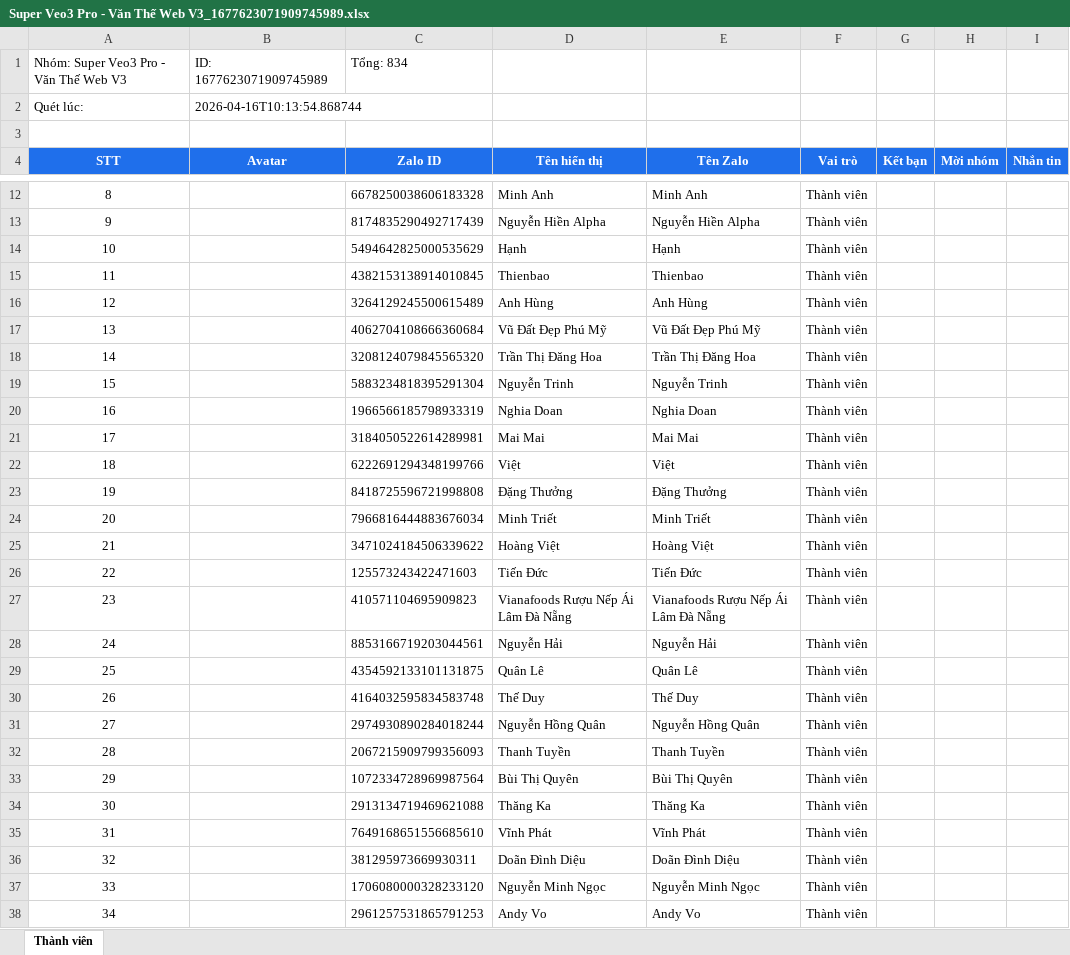
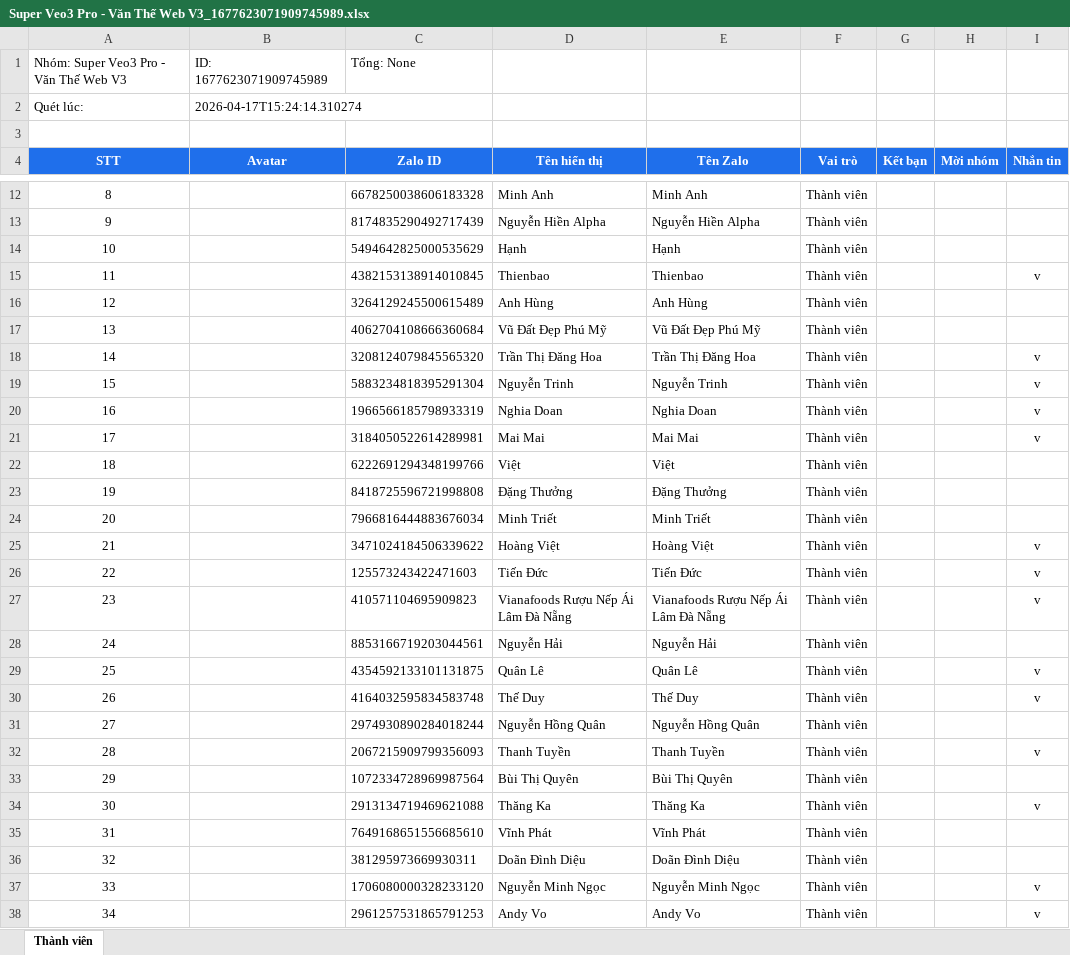
Before and after one commit to AnhNguyenEnogy/TOOL_ZALO, an Excel workbook: excel_data/Super Veo3 Pro - Văn Thế Web V3_1677623071909745989.xlsx, sheet Thành viên, drawn as a sheet; only a part is shown, gaps mark what is left out; values as stored, in another font and other column widths than the file's, no borders; the diff covers the shown part only; the diff names each change by its address in the sheet, - before the commit and + after, or states it on an @@ line.

```diff
--- a/excel_data/Super Veo3 Pro - Văn Thế Web V3_1677623071909745989.xlsx (sheet Thành viên)
+++ b/excel_data/Super Veo3 Pro - Văn Thế Web V3_1677623071909745989.xlsx (sheet Thành viên)
-C1 (Zalo ID): Tổng: 834
+C1 (Zalo ID): Tổng: None
-B2 (Avatar): 2026-04-16T10:13:54.868744
+B2 (Avatar): 2026-04-17T15:24:14.310274
-I15 (Nhắn tin): (empty)
+I15 (Nhắn tin): v
-I18:I21 (Nhắn tin): (empty)
+I18:I21 (Nhắn tin): v
-I25:I27 (Nhắn tin): (empty)
+I25:I27 (Nhắn tin): v
-I29:I30 (Nhắn tin): (empty)
+I29:I30 (Nhắn tin): v
-I32 (Nhắn tin): (empty)
+I32 (Nhắn tin): v
-I34 (Nhắn tin): (empty)
+I34 (Nhắn tin): v
-I37:I38 (Nhắn tin): (empty)
+I37:I38 (Nhắn tin): v
```
Also changed, not shown: 30 edited cells elsewhere in this sheet, excel_data/Super Veo3 Pro - Văn Thế Web V3_3275190461859573671.xlsx, excel_data/Super Veo3 Pro - Văn Thế Web V7_7019257312039813732.xlsx, 18 other files.
